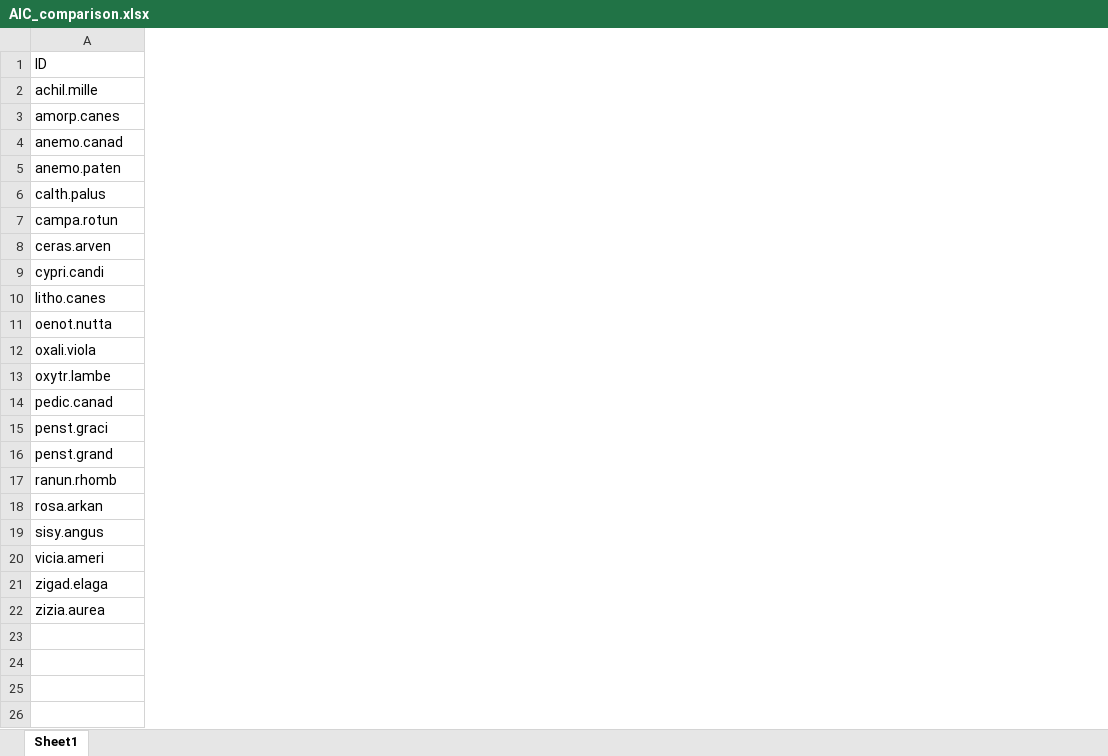
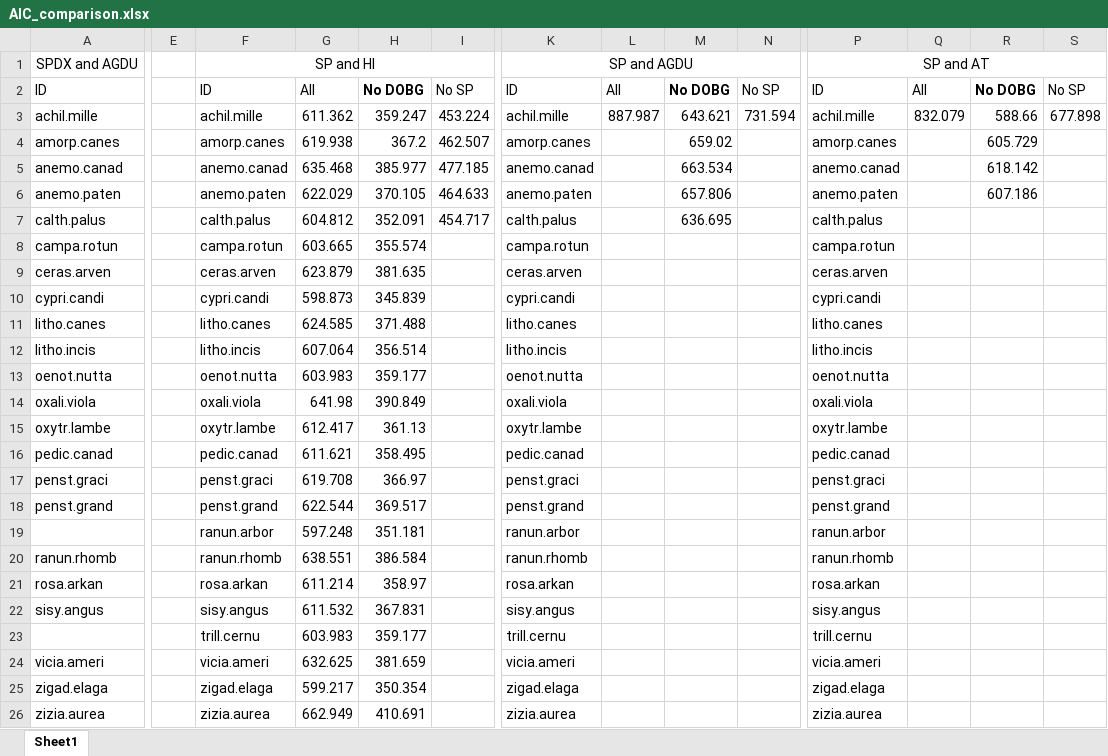
Before and after one commit to echandle2228/bareground2020_2021, an Excel workbook: Miscellaneous/AIC_comparison.xlsx, sheet Sheet1, drawn as a sheet; only a part is shown, gaps mark what is left out; values as stored, in another font and other column widths than the file's, no borders; addresses are those after the commit; rows hold the shown columns only; the diff covers the shown part only; the diff names each change by its address in the sheet, - before the commit and + after, or states it on an @@ line.

```diff
--- a/Miscellaneous/AIC_comparison.xlsx (sheet Sheet1)
+++ b/Miscellaneous/AIC_comparison.xlsx (sheet Sheet1)
+column E, empty
+column F, rows 2-11: ID | achil.mille | amorp.canes | anemo.canad | anemo.paten | calth.palus | campa.rotun | ceras.arven | cypri.candi | litho.canes; rows 13-18: oenot.nutta | oxali.viola | oxytr.lambe | pedic.canad | penst.graci | penst.grand; rows 20-22: ranun.rhomb | rosa.arkan | sisy.angus; rows 24-26: vicia.ameri | zigad.elaga | zizia.aurea
+column G, rows 2-11: All | 611.362 | 619.938 | 635.468 | 622.029 | 604.812 | 603.665 | 623.879 | 598.873 | 624.585; rows 13-18: 603.983 | 641.98 | 612.417 | 611.621 | 619.708 | 622.544; rows 20-22: 638.551 | 611.214 | 611.532; rows 24-26: 632.625 | 599.217 | 662.949
+column H, rows 2-11: No DOBG | 359.247 | 367.2 | 385.977 | 370.105 | 352.091 | 355.574 | 381.635 | 345.839 | 371.488; rows 13-18: 359.177 | 390.849 | 361.13 | 358.495 | 366.97 | 369.517; rows 20-22: 386.584 | 358.97 | 367.831; rows 24-26: 381.659 | 350.354 | 410.691
+column I, rows 2-7: No SP | 453.224 | 462.507 | 477.185 | 464.633 | 454.717
+column K, rows 2-11: ID | achil.mille | amorp.canes | anemo.canad | anemo.paten | calth.palus | campa.rotun | ceras.arven | cypri.candi | litho.canes; rows 13-18: oenot.nutta | oxali.viola | oxytr.lambe | pedic.canad | penst.graci | penst.grand; rows 20-22: ranun.rhomb | rosa.arkan | sisy.angus; rows 24-26: vicia.ameri | zigad.elaga | zizia.aurea
+column L, rows 2-3: All | 887.987
+column M, rows 2-7: No DOBG | 643.621 | 659.02 | 663.534 | 657.806 | 636.695
+column N, rows 2-3: No SP | 731.594
+column P, rows 2-11: ID | achil.mille | amorp.canes | anemo.canad | anemo.paten | calth.palus | campa.rotun | ceras.arven | cypri.candi | litho.canes; rows 13-18: oenot.nutta | oxali.viola | oxytr.lambe | pedic.canad | penst.graci | penst.grand; rows 20-22: ranun.rhomb | rosa.arkan | sisy.angus; rows 24-26: vicia.ameri | zigad.elaga | zizia.aurea
+column Q, rows 2-3: All | 832.079
+column R, rows 2-6: No DOBG | 588.66 | 605.729 | 618.142 | 607.186
+column S, rows 2-3: No SP | 677.898
+row 1: SPDX and AGDU |  | SP and HI |  |  |  | SP and AGDU |  |  |  | SP and AT
+row 12: litho.incis |  | litho.incis | 607.064 | 356.514 |  | litho.incis |  |  |  | litho.incis
+row 19:  |  | ranun.arbor | 597.248 | 351.181 |  | ranun.arbor |  |  |  | ranun.arbor
+row 23:  |  | trill.cernu | 603.983 | 359.177 |  | trill.cernu |  |  |  | trill.cernu
```
Also changed, not shown: 2 added columns elsewhere in this sheet, 33 other files.
